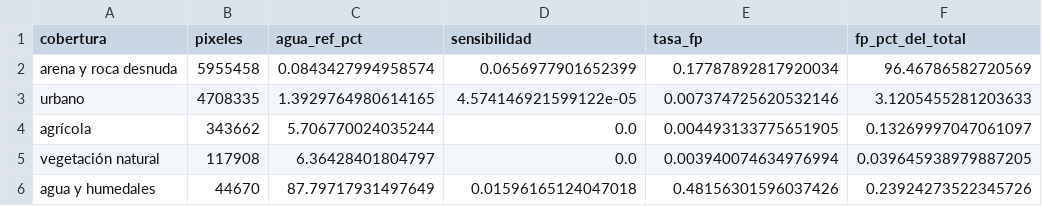
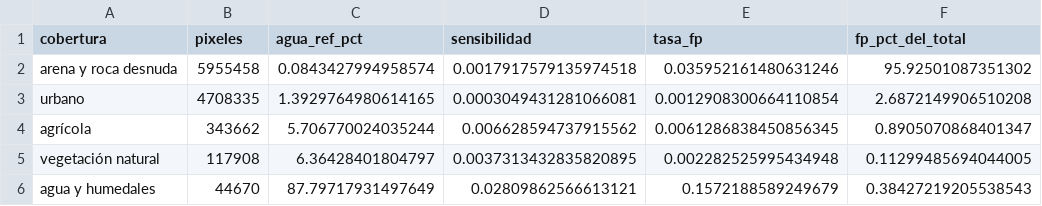
Before and after one commit to therockbeats/parcial-mia203, a CSV file: p2_inundaciones/reports/tablas/lima_hipotesis_cobertura.csv, drawn as a sheet.

```diff
--- a/p2_inundaciones/reports/tablas/lima_hipotesis_cobertura.csv
+++ b/p2_inundaciones/reports/tablas/lima_hipotesis_cobertura.csv
@@ -1,6 +1,6 @@
 cobertura,pixeles,agua_ref_pct,sensibilidad,tasa_fp,fp_pct_del_total
-arena y roca desnuda,5955458,0.0843427994958574,0.0656977901652399,0.17787892817920034,96.46786582720569
-urbano,4708335,1.3929764980614165,4.574146921599122e-05,0.007374725620532146,3.1205455281203633
-agrícola,343662,5.706770024035244,0.0,0.004493133775651905,0.13269997047061097
-vegetación natural,117908,6.36428401804797,0.0,0.003940074634976994,0.039645938979887205
-agua y humedales,44670,87.79717931497649,0.01596165124047018,0.48156301596037426,0.23924273522345726
+arena y roca desnuda,5955458,0.0843427994958574,0.0017917579135974518,0.035952161480631246,95.92501087351302
+urbano,4708335,1.3929764980614165,0.0003049431281066081,0.0012908300664110854,2.6872149906510208
+agrícola,343662,5.706770024035244,0.006628594737915562,0.0061286838450856345,0.8905070868401347
+vegetación natural,117908,6.36428401804797,0.0037313432835820895,0.002282525995434948,0.11299485694044005
+agua y humedales,44670,87.79717931497649,0.02809862566613121,0.1572188589249679,0.38427219205538543
```
Also changed, not shown: p2_inundaciones/reports/tablas/fallos_categorias.csv, p2_inundaciones/reports/tablas/fallos_descriptores.csv, 11 other files.
